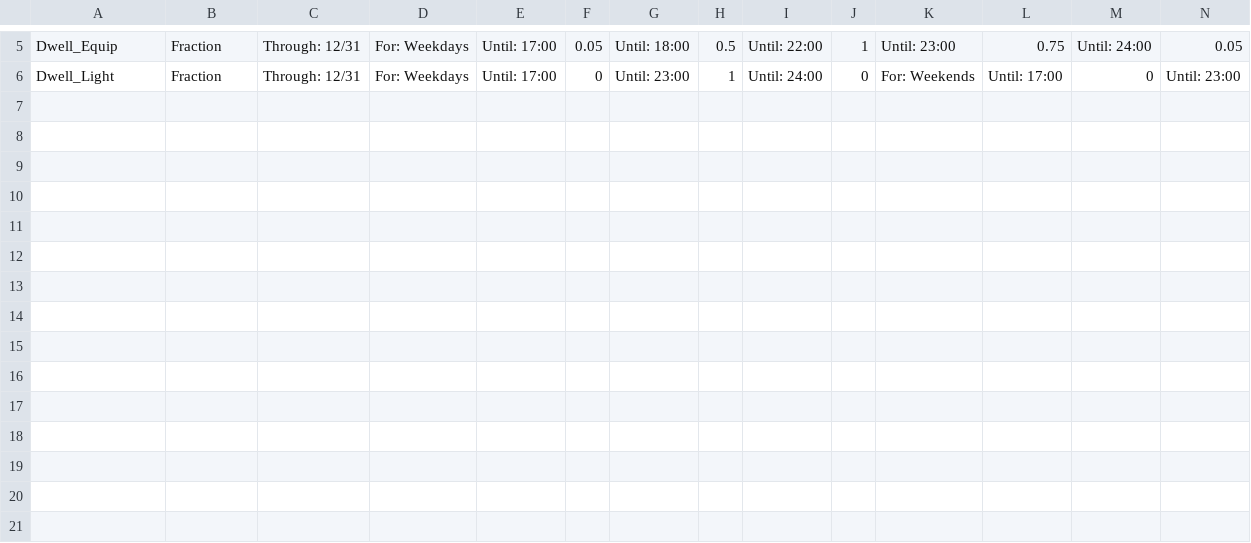
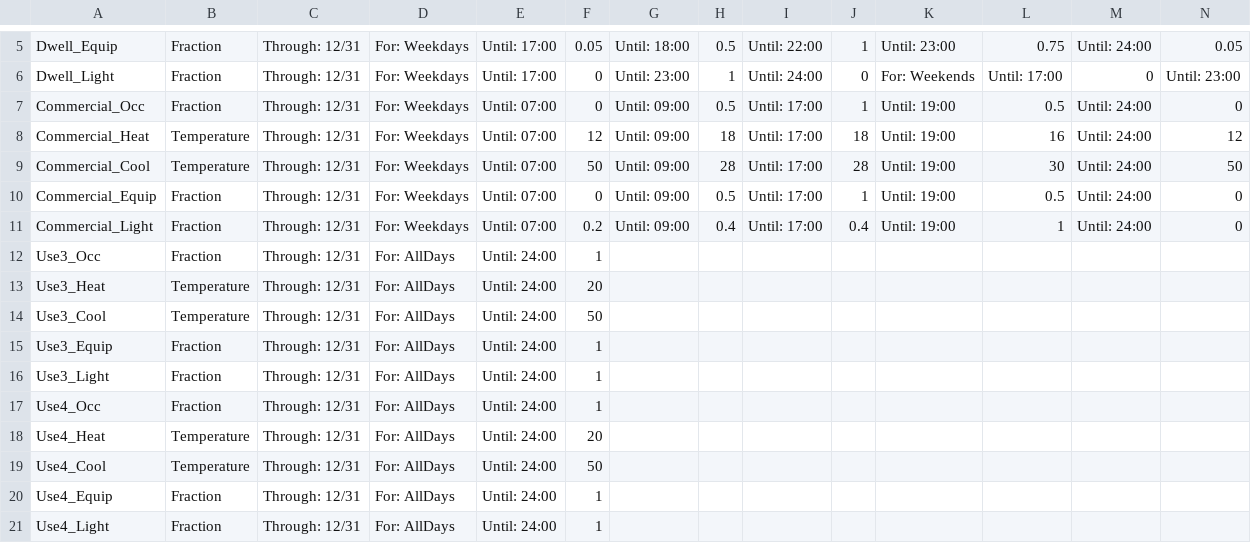
Before and after one commit to UCL/simstock, a CSV file: src/simstock/settings/DB-Schedules-SCHEDULE_COMPACT.csv, drawn as a sheet; only a part is shown, gaps mark what is left out; rows hold the shown columns only; the diff names each change by its address in the sheet, - before the commit and + after, or states it on an @@ line.

```diff
--- a/src/simstock/settings/DB-Schedules-SCHEDULE_COMPACT.csv
+++ b/src/simstock/settings/DB-Schedules-SCHEDULE_COMPACT.csv
+row 7: Commercial_Occ | Fraction | Through: 12/31 | For: Weekdays | Until: 07:00 | 0 | Until: 09:00 | 0.5 | Until: 17:00 | 1 | Until: 19:00 | 0.5 | Until: 24:00 | 0
+row 8: Commercial_Heat | Temperature | Through: 12/31 | For: Weekdays | Until: 07:00 | 12 | Until: 09:00 | 18 | Until: 17:00 | 18 | Until: 19:00 | 16 | Until: 24:00 | 12
+row 9: Commercial_Cool | Temperature | Through: 12/31 | For: Weekdays | Until: 07:00 | 50 | Until: 09:00 | 28 | Until: 17:00 | 28 | Until: 19:00 | 30 | Until: 24:00 | 50
+row 10: Commercial_Equip | Fraction | Through: 12/31 | For: Weekdays | Until: 07:00 | 0 | Until: 09:00 | 0.5 | Until: 17:00 | 1 | Until: 19:00 | 0.5 | Until: 24:00 | 0
+row 11: Commercial_Light | Fraction | Through: 12/31 | For: Weekdays | Until: 07:00 | 0.2 | Until: 09:00 | 0.4 | Until: 17:00 | 0.4 | Until: 19:00 | 1 | Until: 24:00 | 0
+row 12: Use3_Occ | Fraction | Through: 12/31 | For: AllDays | Until: 24:00 | 1
+row 13: Use3_Heat | Temperature | Through: 12/31 | For: AllDays | Until: 24:00 | 20
+row 14: Use3_Cool | Temperature | Through: 12/31 | For: AllDays | Until: 24:00 | 50
+row 15: Use3_Equip | Fraction | Through: 12/31 | For: AllDays | Until: 24:00 | 1
+row 16: Use3_Light | Fraction | Through: 12/31 | For: AllDays | Until: 24:00 | 1
+row 17: Use4_Occ | Fraction | Through: 12/31 | For: AllDays | Until: 24:00 | 1
+row 18: Use4_Heat | Temperature | Through: 12/31 | For: AllDays | Until: 24:00 | 20
+row 19: Use4_Cool | Temperature | Through: 12/31 | For: AllDays | Until: 24:00 | 50
+row 20: Use4_Equip | Fraction | Through: 12/31 | For: AllDays | Until: 24:00 | 1
+row 21: Use4_Light | Fraction | Through: 12/31 | For: AllDays | Until: 24:00 | 1
```
Also changed, not shown: src/simstock/settings/DB-Fabric-CONSTRUCTION.csv, src/simstock/settings/DB-Loads-ELECTRICEQUIPMENT.csv, 8 other files.
